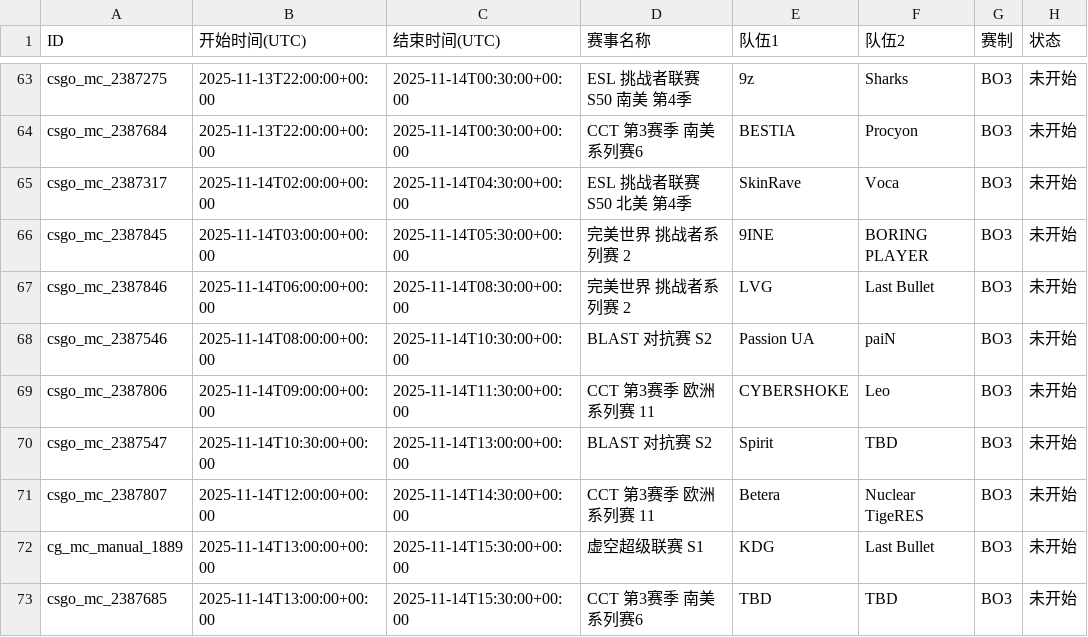
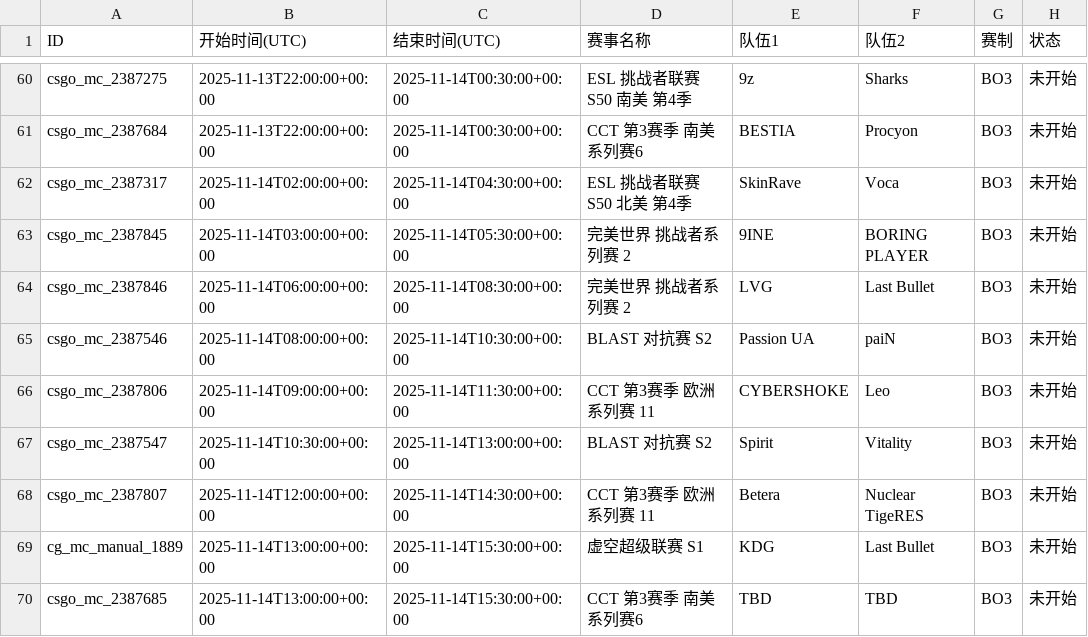
Before and after one commit to Miku196/a-ics, a CSV file: release/csgo/csgo.csv, drawn as a sheet; only a part is shown, gaps mark what is left out; addresses are those after the commit; the diff covers the shown part only; the diff names each change by its address in the sheet, - before the commit and + after, or states it on an @@ line.

```diff
--- a/release/csgo/csgo.csv
+++ b/release/csgo/csgo.csv
-F67 (队伍2): TBD
+F67 (队伍2): Vitality
```
Also changed, not shown: 3 added rows, 3 removed rows and 20 edited cells elsewhere in this file, 2 other files.
